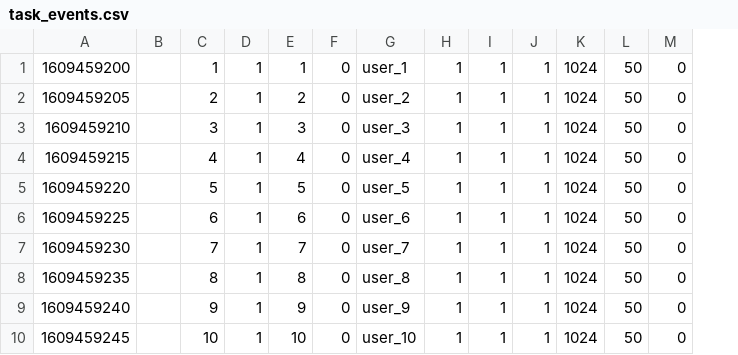
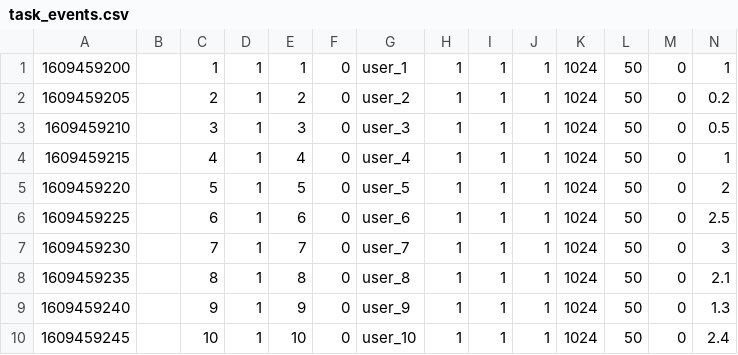
Before and after one commit to adelinaanescu/Scheduling-Algorithms, a CSV file: database-test/task_events.csv, drawn as a sheet; only a part is shown; the diff names each change by its address in the sheet, - before the commit and + after, or states it on an @@ line.

```diff
--- a/database-test/task_events.csv
+++ b/database-test/task_events.csv
+column N, rows 1-10: 1 | 0.2 | 0.5 | 1 | 2 | 2.5 | 3 | 2.1 | 1.3 | 2.4
```
Also changed, not shown: 10 other files.
